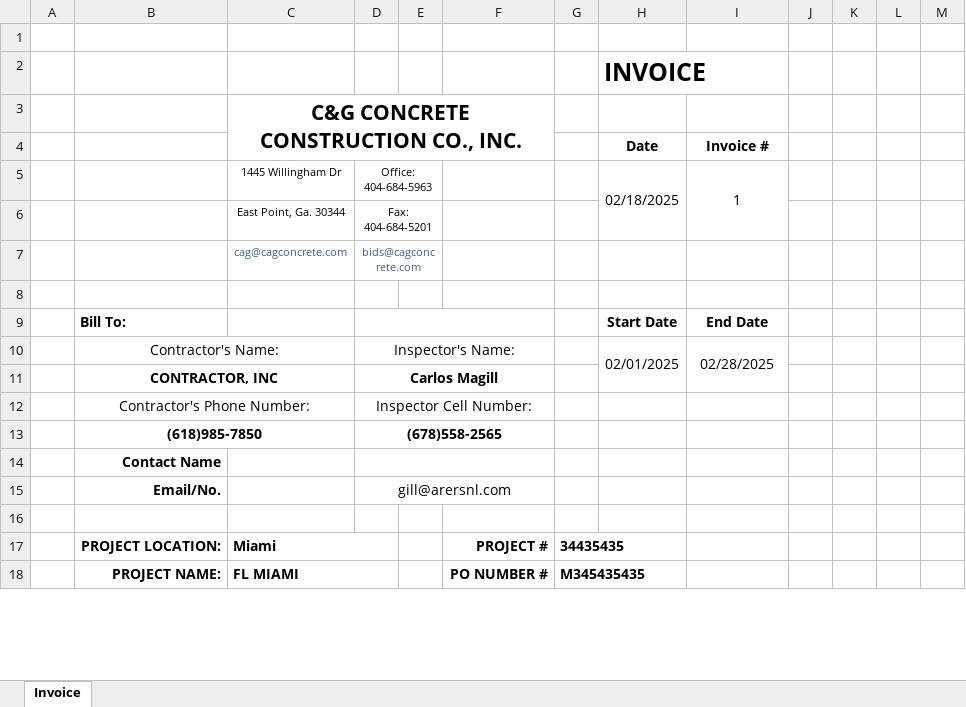
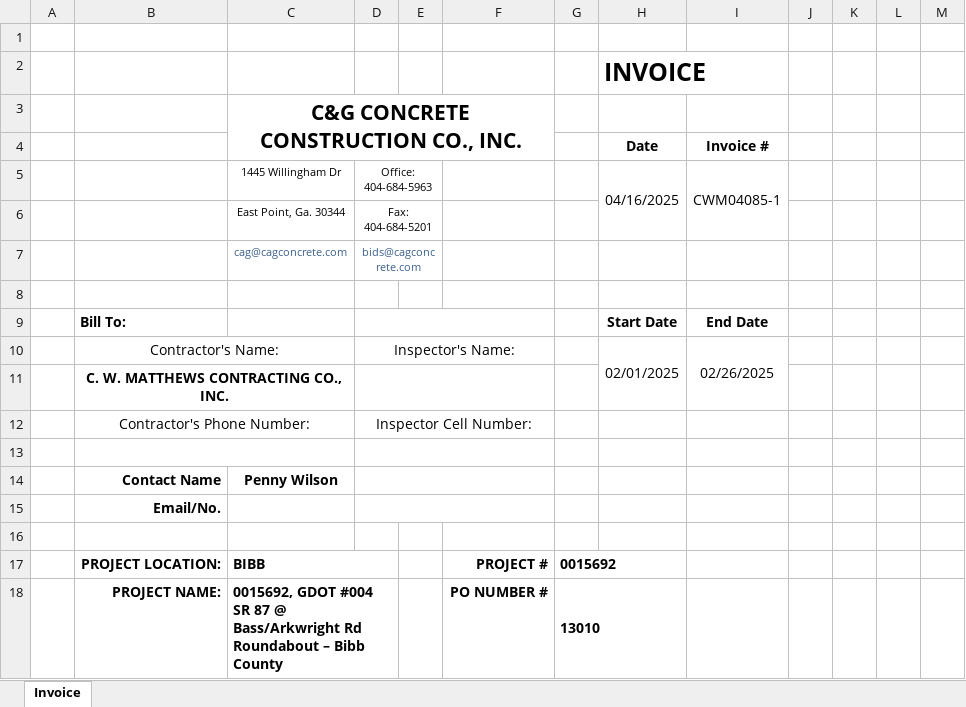
Before and after one commit to aaiglesias85/cag_concrete, an Excel workbook: public/uploads/invoice/invoice-1.xlsx, sheet Invoice, drawn as a sheet; only a part is shown; values as stored, in another font and other column widths than the file's, no borders; charts and pictures not drawn; removed rows and columns are numbered as before the commit, all else as after; the diff covers the shown part only; the diff names each change by its address in the sheet, - before the commit and + after, or states it on an @@ line.

```diff
--- a/public/uploads/invoice/invoice-1.xlsx (sheet Invoice)
+++ b/public/uploads/invoice/invoice-1.xlsx (sheet Invoice)
-H5: 02/18/2025
+H5: 04/16/2025
-I5: 1
+I5: CWM04085-1
-I10: 02/28/2025
+I10: 02/26/2025
-row 11:  | CONTRACTOR, INC |  | Carlos Magill
+row 11:  | C. W. MATTHEWS CONTRACTING CO., INC.
-row 13:  | (618)985-7850 |  | (678)558-2565
-row 14:  | Contact Name
-row 15:  | Email/No. |  | gill@arersnl.com
+B13:C13 merged
+D13:F13 merged
+row 14:  | Contact Name | Penny Wilson
+row 15:  | Email/No.
-row 16:  | PROJECT LOCATION: | Miami |  |  | PROJECT # | 34435435
+row 16: (empty)
-C17:D17 merged
-G17:H17 merged
+row 17:  | PROJECT LOCATION: | BIBB |  |  | PROJECT # | 0015692
-C18: FL MIAMI
+C18: 0015692, GDOT #004 SR 87 @ Bass/Arkwright Rd Roundabout – Bibb County
-G18: M345435435
+G18: 13010
```
Also changed, not shown: 11 added rows, 4 removed rows and 2 edited cells elsewhere in this sheet, 30 other files.
